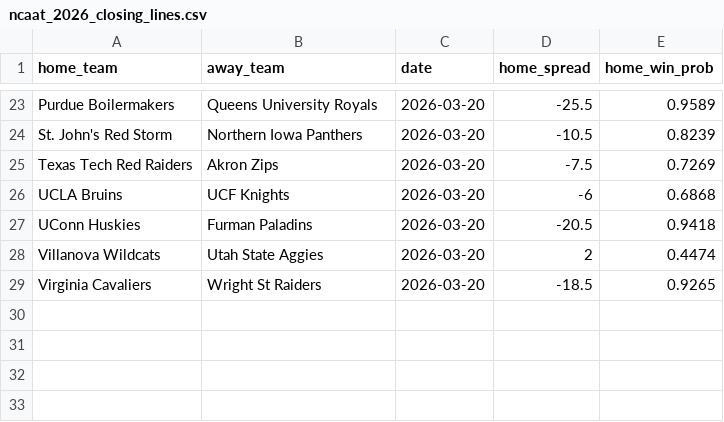
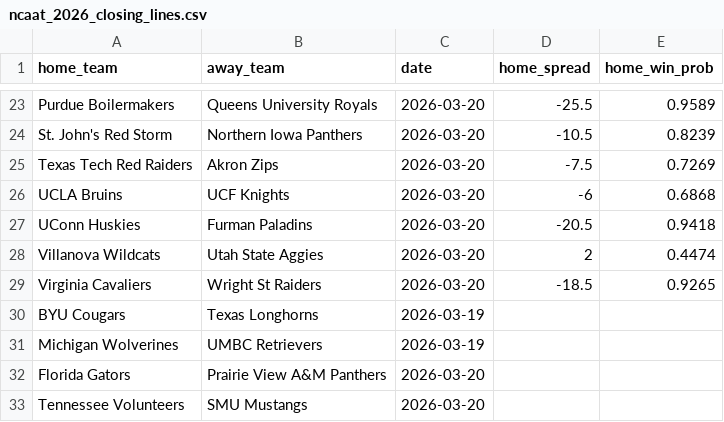
Before and after one commit to geversden/march_madness, a CSV file: closing_lines/ncaat_2026_closing_lines.csv, drawn as a sheet; only a part is shown, gaps mark what is left out.

```diff
--- a/closing_lines/ncaat_2026_closing_lines.csv
+++ b/closing_lines/ncaat_2026_closing_lines.csv
@@ -29 +29,5 @@
 "Virginia Cavaliers","Wright St Raiders",2026-03-20,-18.5,0.9265
+"BYU Cougars","Texas Longhorns",2026-03-19,,
+"Michigan Wolverines","UMBC Retrievers",2026-03-19,,
+"Florida Gators","Prairie View A&M Panthers",2026-03-20,,
+"Tennessee Volunteers","SMU Mustangs",2026-03-20,,
```
Also changed, not shown: team_names.csv, 3 other files.
